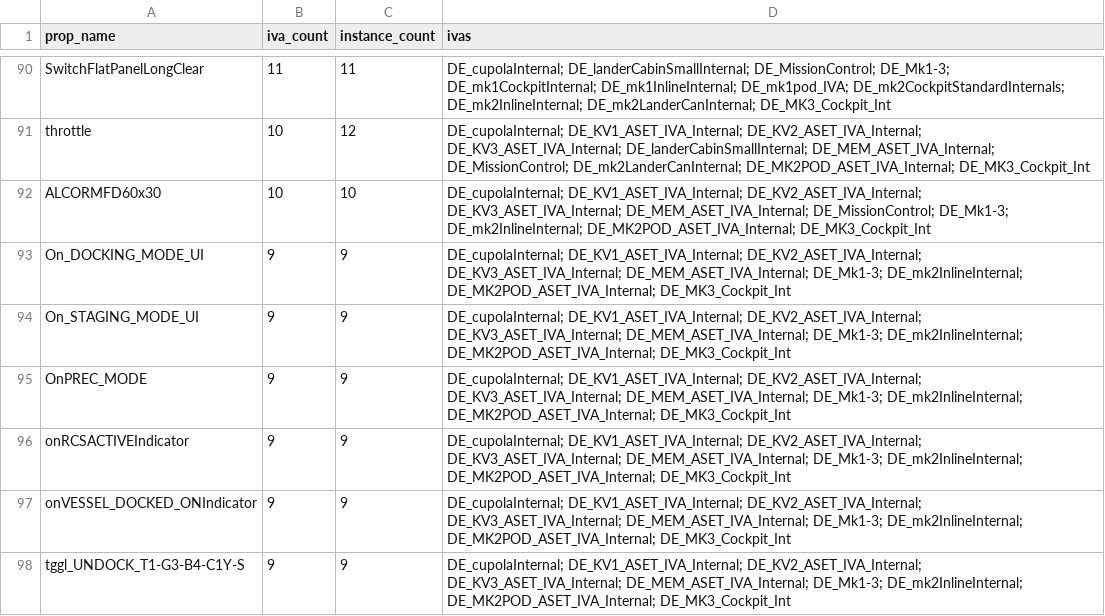
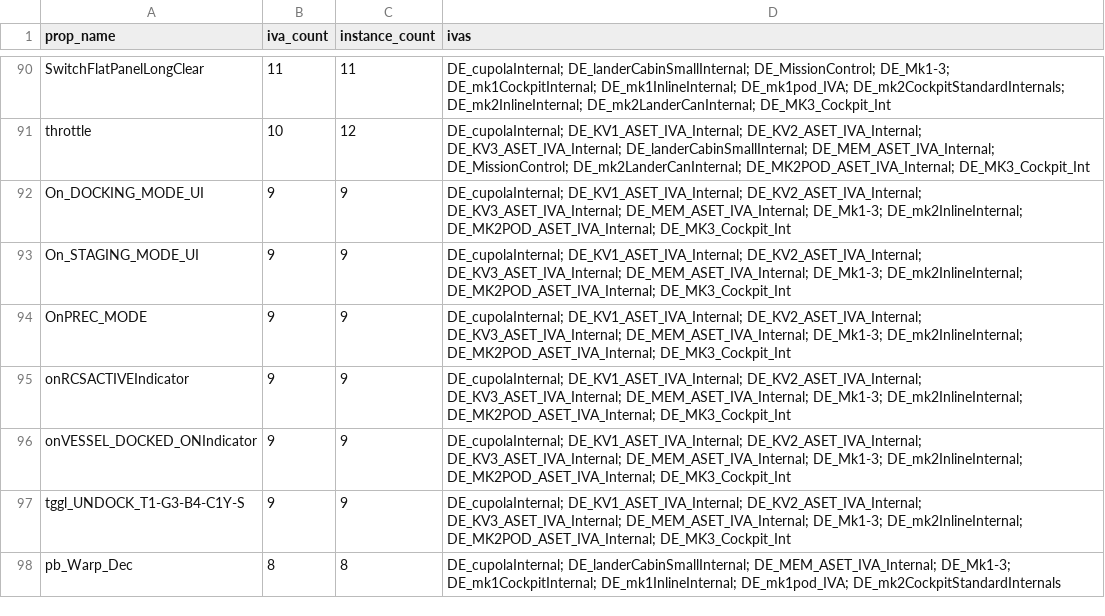
Before and after one commit to FreddyOnVHS/KerbalMissionControl, a CSV file: IvaAuditOutput/ReviewProps.csv, drawn as a sheet; only a part is shown, gaps mark what is left out; the shorter side is filled out with more unchanged rows.

```diff
--- a/IvaAuditOutput/ReviewProps.csv
+++ b/IvaAuditOutput/ReviewProps.csv
@@ -91,3 +91,2 @@ SwitchFlatPanelLongClear,11,11,DE_cupolaInternal; DE_landerCabinSmallInternal; D
 throttle,10,12,DE_cupolaInternal; DE_KV1_ASET_IVA_Internal; DE_KV2_ASET_IVA_Internal; DE_KV3_ASET_IVA_Internal; DE_landerCabinSmallInternal; DE_MEM_ASET_IVA_Internal; DE_MissionControl; DE_mk2LanderCanInternal; DE_MK2POD_ASET_IVA_Internal; DE_MK3_Cockpit_Int
-ALCORMFD60x30,10,10,DE_cupolaInternal; DE_KV1_ASET_IVA_Internal; DE_KV2_ASET_IVA_Internal; DE_KV3_ASET_IVA_Internal; DE_MEM_ASET_IVA_Internal; DE_MissionControl; DE_Mk1-3; DE_mk2InlineInternal; DE_MK2POD_ASET_IVA_Internal; DE_MK3_Cockpit_Int
 On_DOCKING_MODE_UI,9,9,DE_cupolaInternal; DE_KV1_ASET_IVA_Internal; DE_KV2_ASET_IVA_Internal; DE_KV3_ASET_IVA_Internal; DE_MEM_ASET_IVA_Internal; DE_Mk1-3; DE_mk2InlineInternal; DE_MK2POD_ASET_IVA_Internal; DE_MK3_Cockpit_Int
```
Also changed, not shown: IvaAuditOutput/CockpitCoverageMatrix.csv, IvaClassificationOutput/CockpitWorkload.csv, 10 other files.
